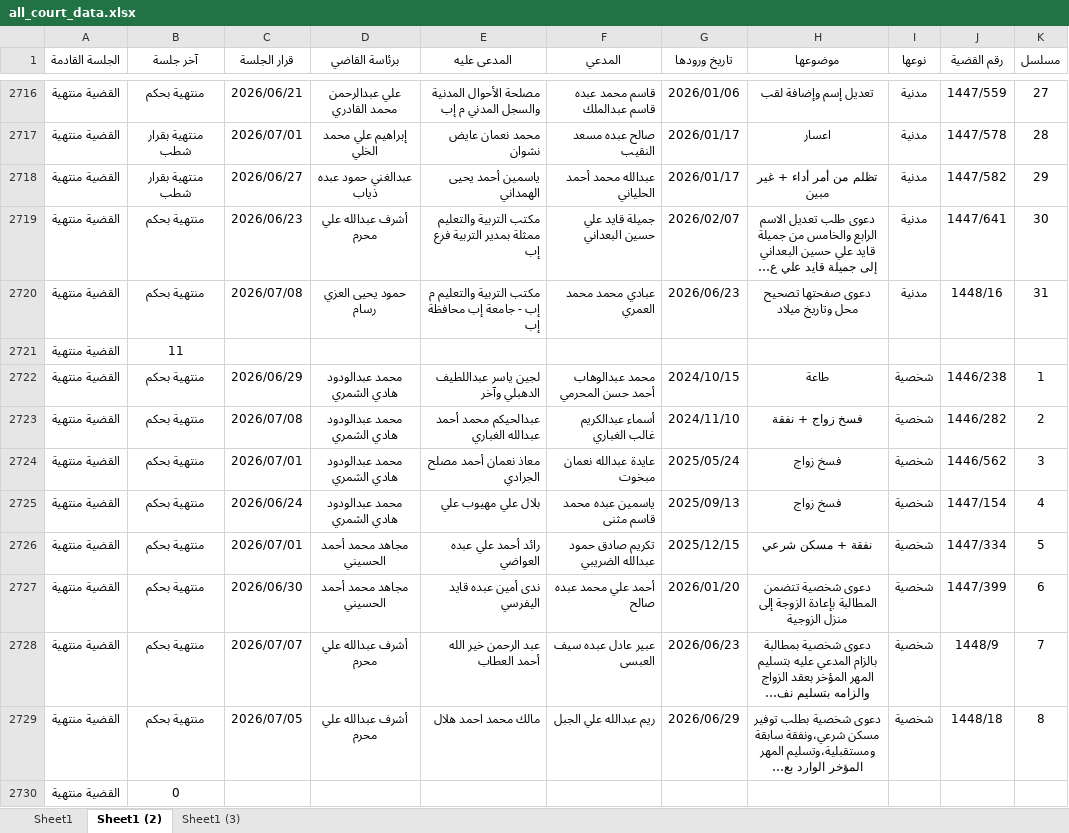
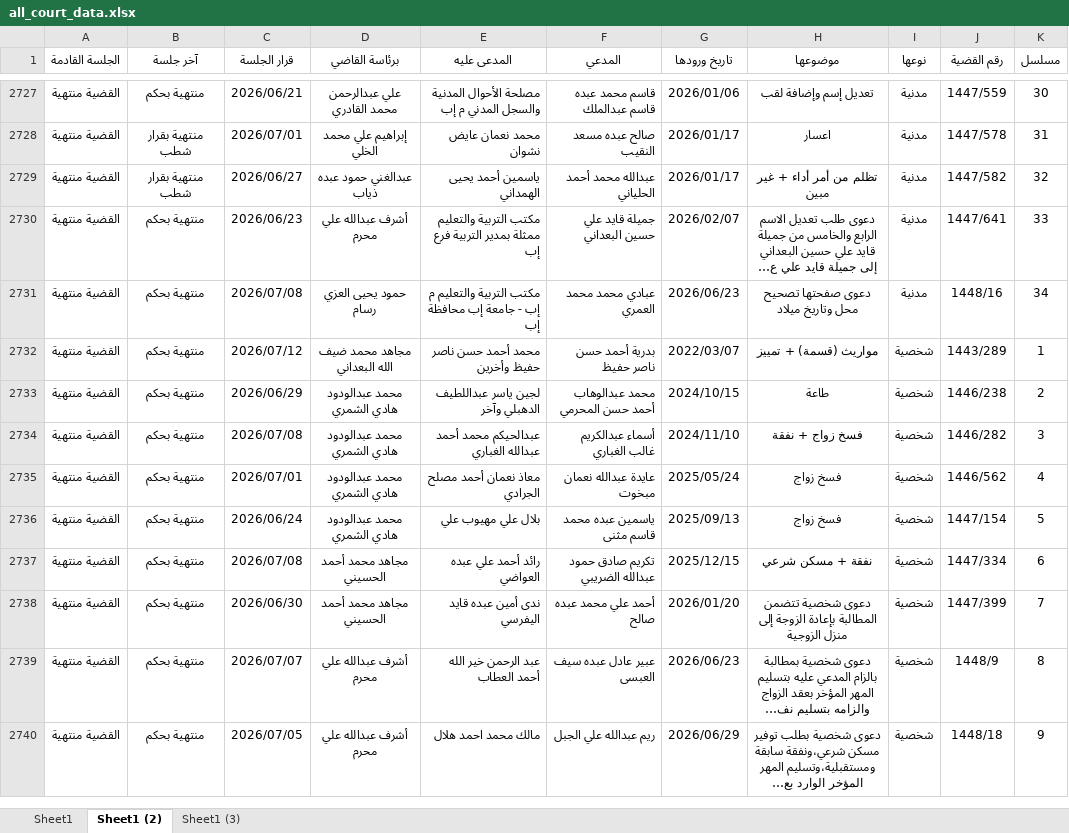
Before and after one commit to nabeel2026-eng/reports, an Excel workbook: all_court_data.xlsx, sheet Sheet1 (2), drawn as a sheet; only a part is shown, gaps mark what is left out; long unchanged cells end in …; values as stored, in another font and other column widths than the file's, no borders; removed rows and columns are numbered as before the commit, all else as after; the diff covers the shown part only; the diff names each change by its address in the sheet, - before the commit and + after, or states it on an @@ line.

```diff
--- a/all_court_data.xlsx (sheet Sheet1 (2))
+++ b/all_court_data.xlsx (sheet Sheet1 (2))
-K2727 (مسلسل): 27
+K2727 (مسلسل): 30
-K2728 (مسلسل): 28
+K2728 (مسلسل): 31
-K2729 (مسلسل): 29
+K2729 (مسلسل): 32
-K2730 (مسلسل): 30
+K2730 (مسلسل): 33
-K2731 (مسلسل): 31
+K2731 (مسلسل): 34
-row 2721: القضية منتهية | 11
+row 2732: القضية منتهية | منتهية بحكم | 2026/07/12 | مجاهد محمد ضيف الله البعداني | محمد أحمد حسن ناصر حفيظ وأخرين | بدرية أحمد حسن ناصر حفيظ | 2022/03/07 | مواريث (قسمة) + تمييز | شخصية | 1443/289 | 1
-K2733 (مسلسل): 1
+K2733 (مسلسل): 2
-K2734 (مسلسل): 2
+K2734 (مسلسل): 3
-K2735 (مسلسل): 3
+K2735 (مسلسل): 4
-K2736 (مسلسل): 4
+K2736 (مسلسل): 5
-C2737 (قرار الجلسة): 2026/07/01
+C2737 (قرار الجلسة): 2026/07/08
-K2737 (مسلسل): 5
+K2737 (مسلسل): 6
-K2738 (مسلسل): 6
+K2738 (مسلسل): 7
-K2739 (مسلسل): 7
+K2739 (مسلسل): 8
-K2740 (مسلسل): 8
+K2740 (مسلسل): 9
-row 2730: القضية منتهية | 0
```
Also changed, not shown: 16 added rows, 3 removed rows and 55 edited cells elsewhere in this sheet, sheet Sheet1, sheet Sheet1 (3).
